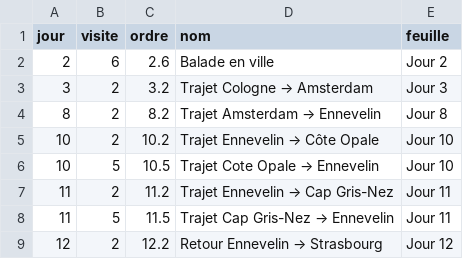
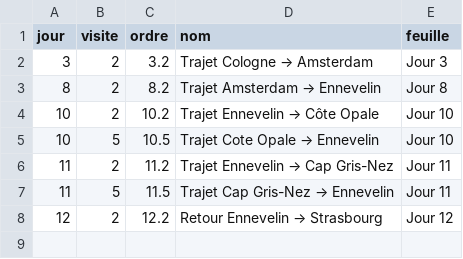
Before and after one commit to Sinnamary/CarteVoyage, a CSV file: data/lignes_sans_coords.csv, drawn as a sheet; the diff names each change by its address in the sheet, - before the commit and + after, or states it on an @@ line.

```diff
--- a/data/lignes_sans_coords.csv
+++ b/data/lignes_sans_coords.csv
-row 2: 2 | 6 | 2.6 | Balade en ville | Jour 2
```
Also changed, not shown: 28 other files.
